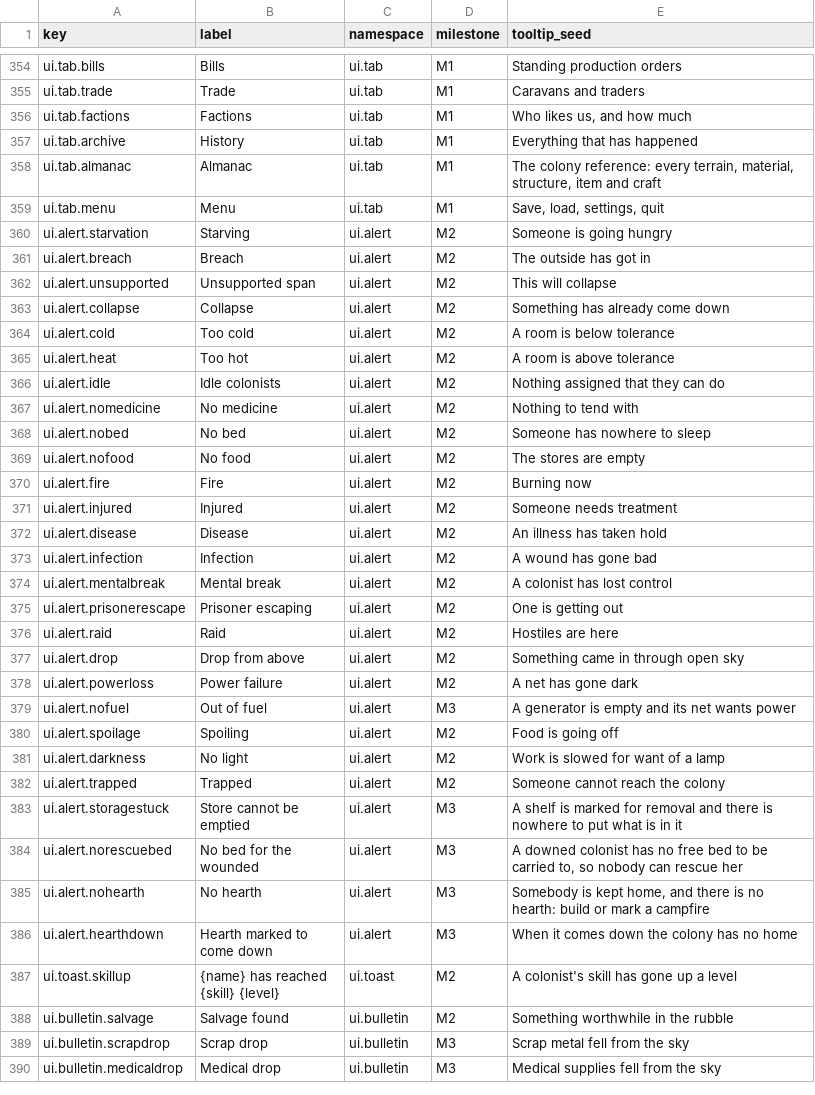
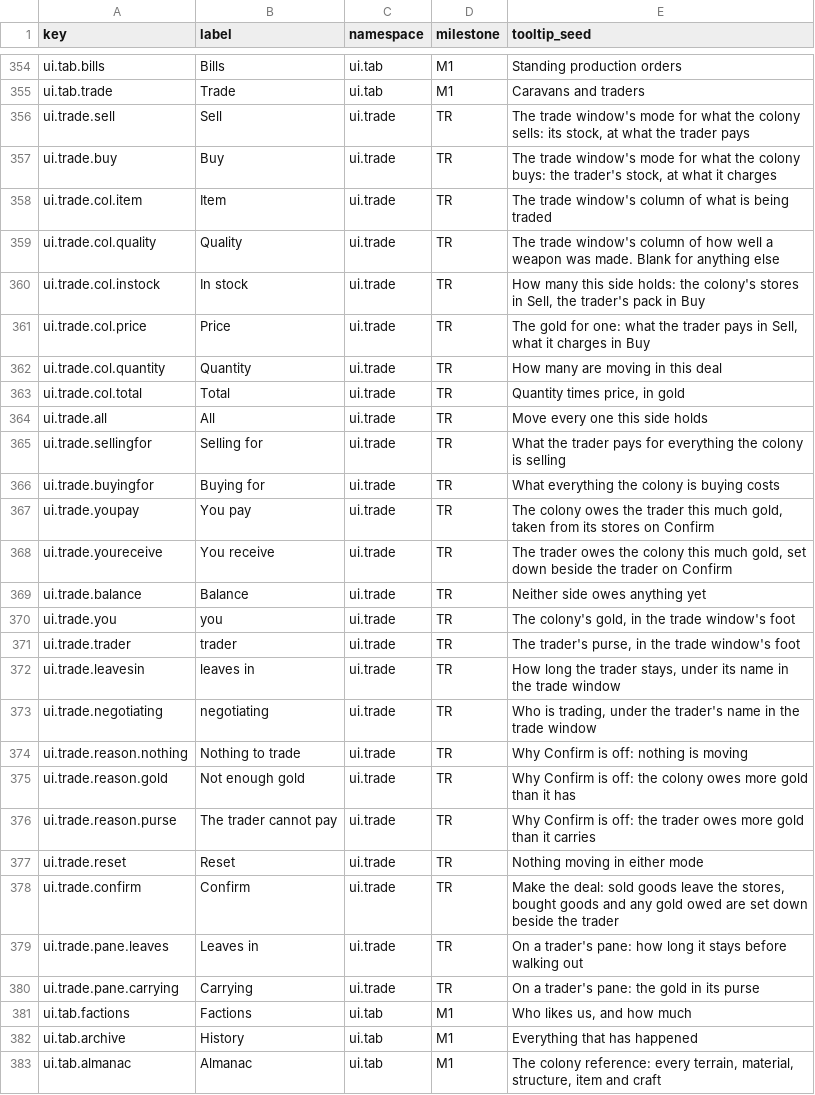
Before and after one commit to 1mitten/odyssey, a CSV file: docs/design/icon-keys.csv, drawn as a sheet; only a part is shown, gaps mark what is left out; the shorter side is filled out with more unchanged rows.

```diff
--- a/docs/design/icon-keys.csv
+++ b/docs/design/icon-keys.csv
@@ -355,2 +355,27 @@ ui.tab.bills,Bills,ui.tab,M1,Standing production orders
 ui.tab.trade,Trade,ui.tab,M1,Caravans and traders
+ui.trade.sell,Sell,ui.trade,TR,"The trade window's mode for what the colony sells: its stock, at what the trader pays"
+ui.trade.buy,Buy,ui.trade,TR,"The trade window's mode for what the colony buys: the trader's stock, at what it charges"
+ui.trade.col.item,Item,ui.trade,TR,The trade window's column of what is being traded
+ui.trade.col.quality,Quality,ui.trade,TR,"The trade window's column of how well a weapon was made. Blank for anything else"
+ui.trade.col.instock,In stock,ui.trade,TR,"How many this side holds: the colony's stores in Sell, the trader's pack in Buy"
+ui.trade.col.price,Price,ui.trade,TR,"The gold for one: what the trader pays in Sell, what it charges in Buy"
+ui.trade.col.quantity,Quantity,ui.trade,TR,How many are moving in this deal
+ui.trade.col.total,Total,ui.trade,TR,"Quantity times price, in gold"
+ui.trade.all,All,ui.trade,TR,Move every one this side holds
+ui.trade.sellingfor,Selling for,ui.trade,TR,What the trader pays for everything the colony is selling
+ui.trade.buyingfor,Buying for,ui.trade,TR,What everything the colony is buying costs
+ui.trade.youpay,You pay,ui.trade,TR,"The colony owes the trader this much gold, taken from its stores on Confirm"
+ui.trade.youreceive,You receive,ui.trade,TR,"The trader owes the colony this much gold, set down beside the trader on Confirm"
+ui.trade.balance,Balance,ui.trade,TR,Neither side owes anything yet
+ui.trade.you,you,ui.trade,TR,"The colony's gold, in the trade window's foot"
+ui.trade.trader,trader,ui.trade,TR,"The trader's purse, in the trade window's foot"
+ui.trade.leavesin,leaves in,ui.trade,TR,"How long the trader stays, under its name in the trade window"
+ui.trade.negotiating,negotiating,ui.trade,TR,"Who is trading, under the trader's name in the trade window"
+ui.trade.reason.nothing,Nothing to trade,ui.trade,TR,Why Confirm is off: nothing is moving
+ui.trade.reason.gold,Not enough gold,ui.trade,TR,Why Confirm is off: the colony owes more gold than it has
+ui.trade.reason.purse,The trader cannot pay,ui.trade,TR,Why Confirm is off: the trader owes more gold than it carries
+ui.trade.reset,Reset,ui.trade,TR,Nothing moving in either mode
+ui.trade.confirm,Confirm,ui.trade,TR,"Make the deal: sold goods leave the stores, bought goods and any gold owed are set down beside the trader"
+ui.trade.pane.leaves,Leaves in,ui.trade,TR,"On a trader's pane: how long it stays before walking out"
+ui.trade.pane.carrying,Carrying,ui.trade,TR,"On a trader's pane: the gold in its purse"
 ui.tab.factions,Factions,ui.tab,M1,"Who likes us, and how much"
```
Also changed, not shown: 39 other files.
